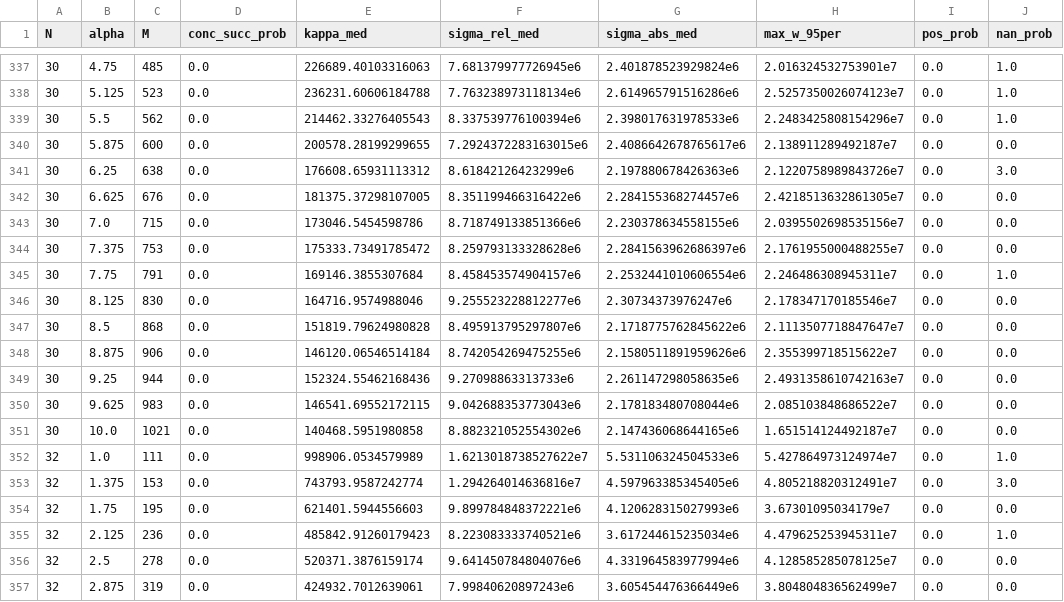
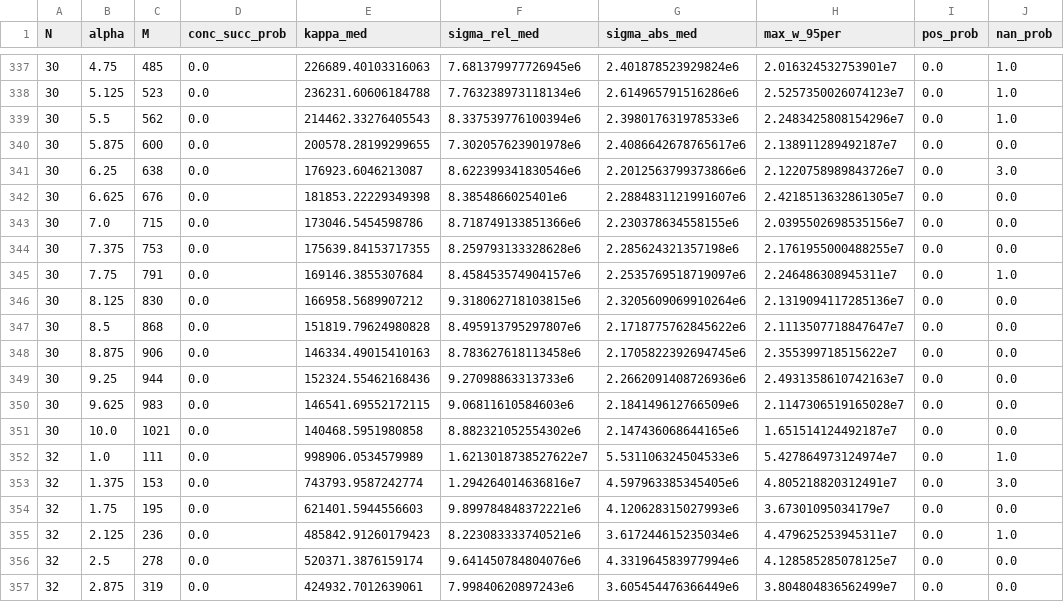
Before and after one commit to fbelik/ConstructiveTchakaloffRandomizedLeastSquares, a CSV file: data/standard.csv, drawn as a sheet; only a part is shown, gaps mark what is left out; the diff covers the shown part only.

```diff
--- a/data/standard.csv
+++ b/data/standard.csv
@@ -339,13 +339,13 @@ N,alpha,M,conc_succ_prob,kappa_med,sigma_rel_med,sigma_abs_med,max_w_95per,pos_p
 30,5.5,562,0.0,214462.33276405543,8.337539776100394e6,2.398017631978533e6,2.2483425808154296e7,0.0,1.0
-30,5.875,600,0.0,200578.28199299655,7.2924372283163015e6,2.4086642678765617e6,2.138911289492187e7,0.0,0.0
-30,6.25,638,0.0,176608.65931113312,8.61842126423299e6,2.197880678426363e6,2.1220758989843726e7,0.0,3.0
-30,6.625,676,0.0,181375.37298107005,8.351199466316422e6,2.284155368274457e6,2.4218513632861305e7,0.0,0.0
+30,5.875,600,0.0,200578.28199299655,7.302057623901978e6,2.4086642678765617e6,2.138911289492187e7,0.0,0.0
+30,6.25,638,0.0,176923.6046213087,8.622399341830546e6,2.2012563799373866e6,2.1220758989843726e7,0.0,3.0
+30,6.625,676,0.0,181853.22229349398,8.3854866025401e6,2.2884831121991607e6,2.4218513632861305e7,0.0,0.0
 30,7.0,715,0.0,173046.5454598786,8.718749133851366e6,2.230378634558155e6,2.0395502698535156e7,0.0,0.0
-30,7.375,753,0.0,175333.73491785472,8.259793133328628e6,2.2841563962686397e6,2.1761955000488255e7,0.0,0.0
-30,7.75,791,0.0,169146.3855307684,8.458453574904157e6,2.2532441010606554e6,2.246486308945311e7,0.0,1.0
-30,8.125,830,0.0,164716.9574988046,9.255523228812277e6,2.30734373976247e6,2.178347170185546e7,0.0,0.0
+30,7.375,753,0.0,175639.84153717355,8.259793133328628e6,2.285624321357198e6,2.1761955000488255e7,0.0,0.0
+30,7.75,791,0.0,169146.3855307684,8.458453574904157e6,2.2535769518719097e6,2.246486308945311e7,0.0,1.0
+30,8.125,830,0.0,166958.5689907212,9.318062718103815e6,2.3205609069910264e6,2.1319094117285136e7,0.0,0.0
 30,8.5,868,0.0,151819.79624980828,8.495913795297807e6,2.1718775762845622e6,2.1113507718847647e7,0.0,0.0
-30,8.875,906,0.0,146120.06546514184,8.742054269475255e6,2.1580511891959626e6,2.355399718515622e7,0.0,0.0
-30,9.25,944,0.0,152324.55462168436,9.27098863313733e6,2.261147298058635e6,2.4931358610742163e7,0.0,0.0
-30,9.625,983,0.0,146541.69552172115,9.042688353773043e6,2.178183480708044e6,2.085103848686522e7,0.0,0.0
+30,8.875,906,0.0,146334.49015410163,8.783627618113458e6,2.1705822392694745e6,2.355399718515622e7,0.0,0.0
+30,9.25,944,0.0,152324.55462168436,9.27098863313733e6,2.2662091408726936e6,2.4931358610742163e7,0.0,0.0
+30,9.625,983,0.0,146541.69552172115,9.06811610584603e6,2.184149612766509e6,2.1147306519165028e7,0.0,0.0
 30,10.0,1021,0.0,140468.5951980858,8.882321052554302e6,2.147436068644165e6,1.651514124492187e7,0.0,0.0
```
Also changed, not shown: 38 edited cells elsewhere in this file, data/induced.csv, data/mixture05.csv, 12 other files.
